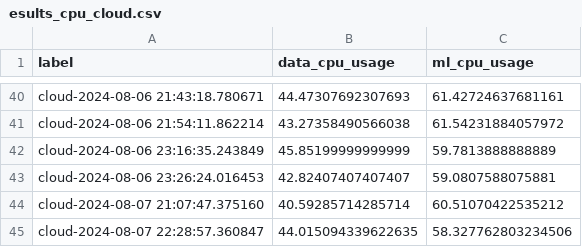
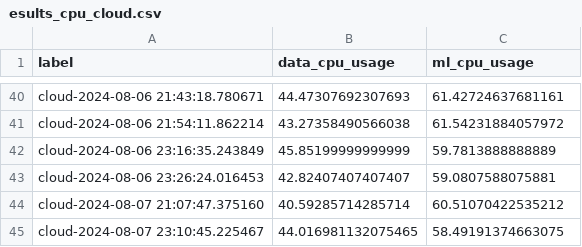
Before and after one commit to marcinmajeran13/mmajer-msc-project, a CSV file: results/esults_cpu_cloud.csv, drawn as a sheet; only a part is shown, gaps mark what is left out; removed rows and columns are numbered as before the commit, all else as after; the diff names each change by its address in the sheet, - before the commit and + after, or states it on an @@ line.

```diff
--- a/results/esults_cpu_cloud.csv
+++ b/results/esults_cpu_cloud.csv
-row 45: cloud-2024-08-07 22:28:57.360847 | 44.015094339622635 | 58.327762803234506
+row 45: cloud-2024-08-07 23:10:45.225467 | 44.016981132075465 | 58.49191374663075
```
Also changed, not shown: results/results_cloud.csv.
